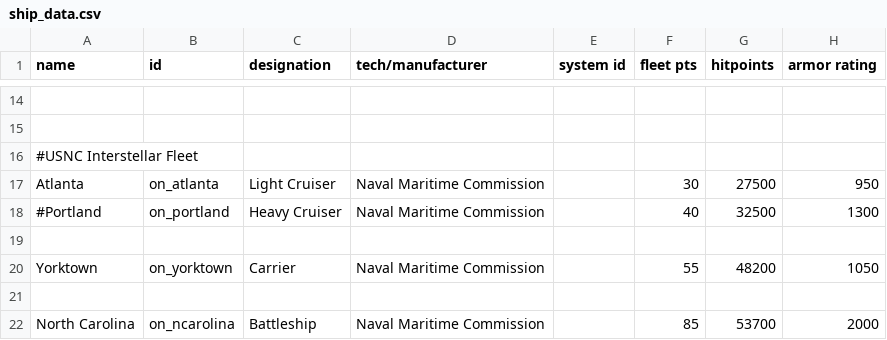
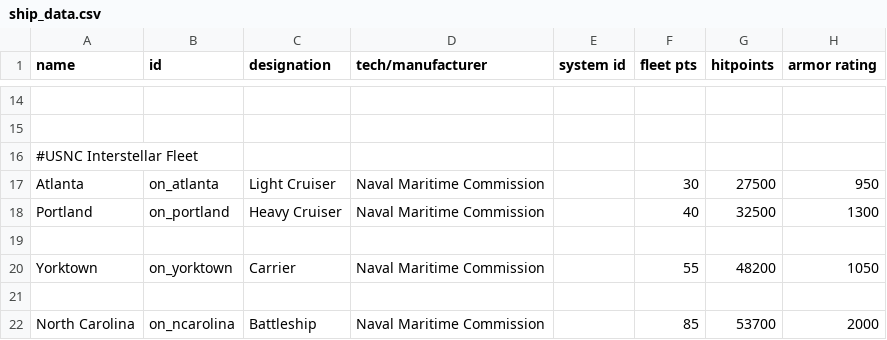
Before and after one commit to OfflcerSam/NavalSector, a CSV file: data/hulls/ship_data.csv, drawn as a sheet; only a part is shown, gaps mark what is left out; the diff names each change by its address in the sheet, - before the commit and + after, or states it on an @@ line.

```diff
--- a/data/hulls/ship_data.csv
+++ b/data/hulls/ship_data.csv
-A18 (name): #Portland
+A18 (name): Portland
```
Also changed, not shown: data/campaign/sim_opponents.csv, data/strings/descriptions.csv, 16 other files.
